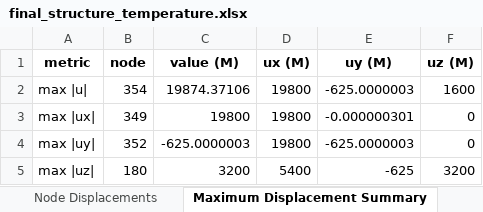
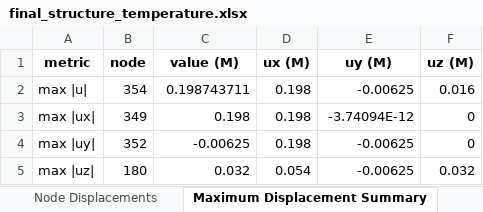
Before and after one commit to yousertin/MSA-Project, an Excel workbook: outputs/final_structure_temperature.xlsx, sheet Maximum Displacement Summary, drawn as a sheet; values as stored, in another font and other column widths than the file's, no borders; the diff names each change by its address in the sheet, - before the commit and + after, or states it on an @@ line.

```diff
--- a/outputs/final_structure_temperature.xlsx (sheet Maximum Displacement Summary)
+++ b/outputs/final_structure_temperature.xlsx (sheet Maximum Displacement Summary)
-C2 (value (M)): 19874.37106
+C2 (value (M)): 0.198743711
-D2:D4 (ux (M)): 19800
+D2:D4 (ux (M)): 0.198
-E2 (uy (M)): -625.0000003
+E2 (uy (M)): -0.00625
-F2 (uz (M)): 1600
+F2 (uz (M)): 0.016
-C3 (value (M)): 19800
+C3 (value (M)): 0.198
-E3 (uy (M)): -0.000000301
+E3 (uy (M)): -3.74094E-12
-C4 (value (M)): -625.0000003
+C4 (value (M)): -0.00625
-E4 (uy (M)): -625.0000003
+E4 (uy (M)): -0.00625
-C5 (value (M)): 3200
+C5 (value (M)): 0.032
-D5 (ux (M)): 5400
+D5 (ux (M)): 0.054
-E5 (uy (M)): -625
+E5 (uy (M)): -0.00625
-F5 (uz (M)): 3200
+F5 (uz (M)): 0.032
```
Also changed, not shown: sheet Frame Member Full Results, sheet Frame Member Summary, sheet Node Displacements, sheet Reaction Forces, outputs/final_structure_comprehensive_loads.xlsx, outputs/final_structure_member_loads.xlsx, 29 other files.
